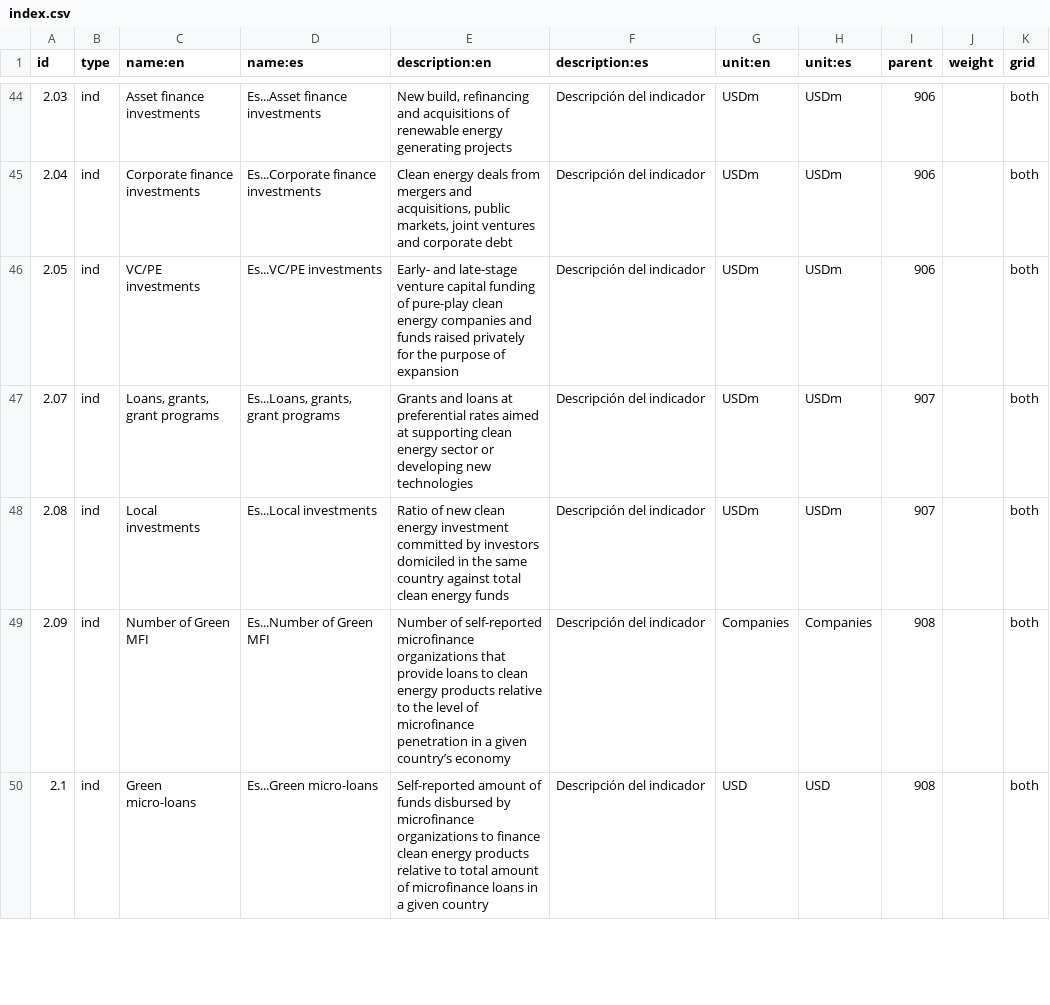
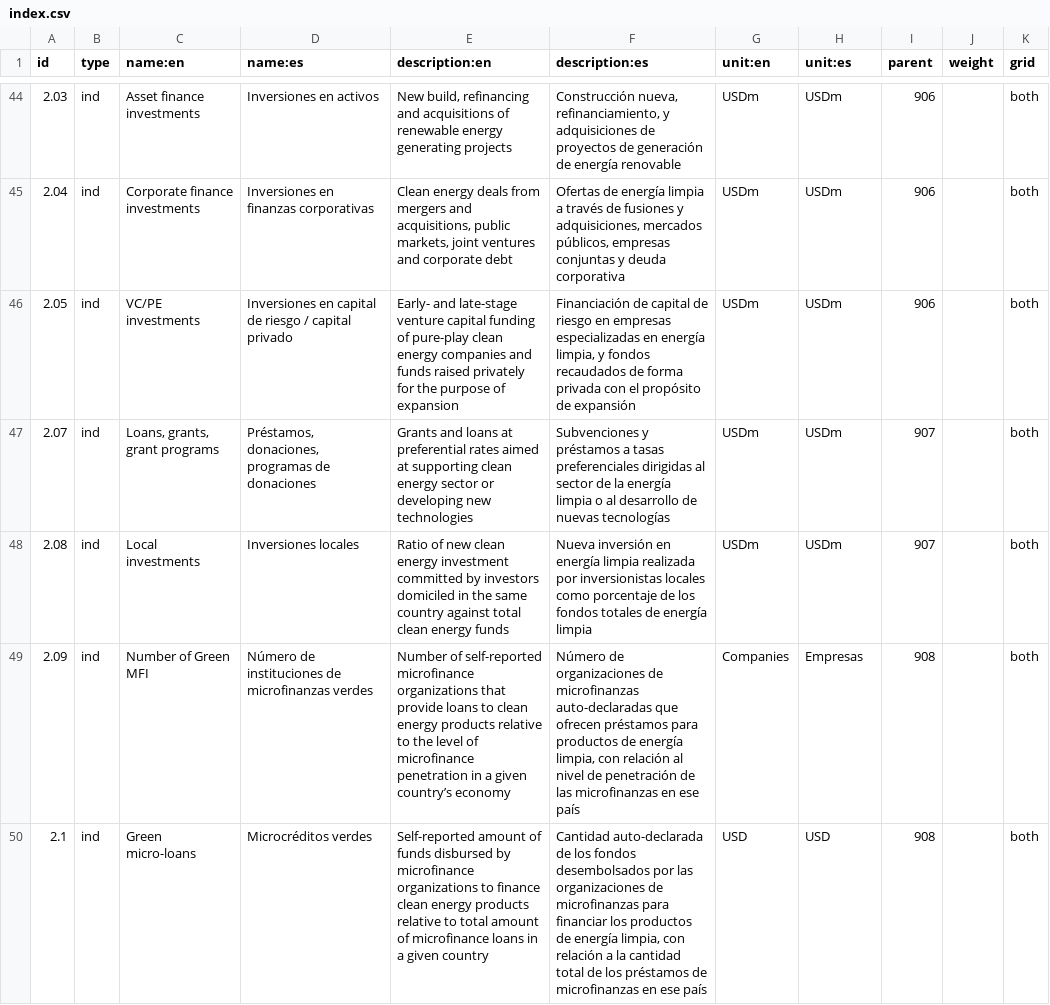
Before and after one commit to developmentseed/climatescope-data, a CSV file: source/meta/index.csv, drawn as a sheet; only a part is shown, gaps mark what is left out; the diff covers the shown part only; the diff names each change by its address in the sheet, - before the commit and + after, or states it on an @@ line.

```diff
--- a/source/meta/index.csv
+++ b/source/meta/index.csv
-D44 (name:es): Es...Asset finance investments
+D44 (name:es): Inversiones en activos
-F44 (description:es): Descripción del indicador
+F44 (description:es): Construcción nueva, refinanciamiento, y adquisiciones de proyectos de generación de energía renovable
-D45 (name:es): Es...Corporate finance investments
+D45 (name:es): Inversiones en finanzas corporativas
-F45 (description:es): Descripción del indicador
+F45 (description:es): Ofertas de energía limpia a través de fusiones y adquisiciones, mercados públicos, empresas conjuntas y deuda corporativa
-D46 (name:es): Es...VC/PE investments
+D46 (name:es): Inversiones en capital de riesgo / capital privado
-F46 (description:es): Descripción del indicador
+F46 (description:es): Financiación de capital de riesgo en empresas especializadas en energía limpia, y fondos recaudados de forma privada con el propósito de expansión
-D47 (name:es): Es...Loans, grants, grant programs
+D47 (name:es): Préstamos, donaciones, programas de donaciones
-F47 (description:es): Descripción del indicador
+F47 (description:es): Subvenciones y préstamos a tasas preferenciales dirigidas al sector de la energía limpia o al desarrollo de nuevas tecnologías
-D48 (name:es): Es...Local investments
+D48 (name:es): Inversiones locales
-F48 (description:es): Descripción del indicador
+F48 (description:es): Nueva inversión en energía limpia realizada por inversionistas locales como porcentaje de los fondos totales de energía limpia
-D49 (name:es): Es...Number of Green MFI
+D49 (name:es): Número de instituciones de microfinanzas verdes
-F49 (description:es): Descripción del indicador
+F49 (description:es): Número de organizaciones de microfinanzas auto-declaradas que ofrecen préstamos para productos de energía limpia, con relación al nivel de penetración de las microfinanzas en ese país
-H49 (unit:es): Companies
+H49 (unit:es): Empresas
-D50 (name:es): Es...Green micro-loans
+D50 (name:es): Microcréditos verdes
-F50 (description:es): Descripción del indicador
+F50 (description:es): Cantidad auto-declarada de los fondos desembolsados por las organizaciones de microfinanzas para financiar los productos de energía limpia, con relación a la cantidad total de los préstamos de microfinanzas en ese país
```
Also changed, not shown: 110 edited cells elsewhere in this file.
